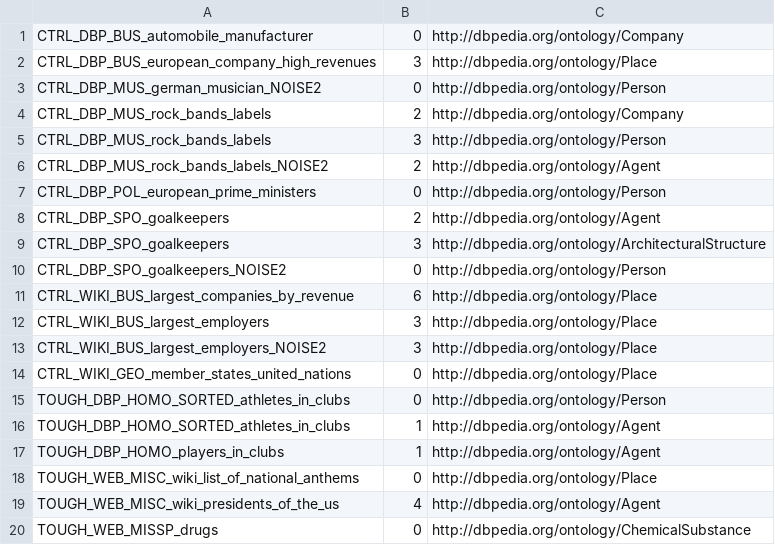
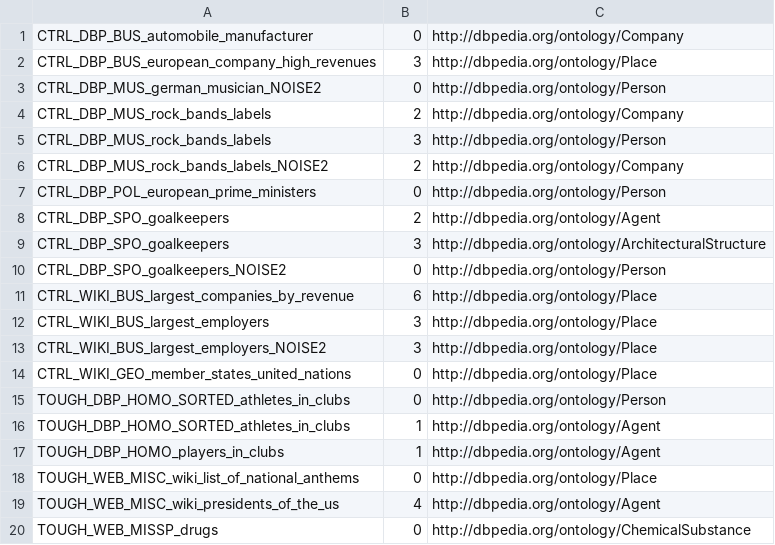
Before and after one commit to egoist945402376/63502_cw2, a CSV file: CW2_Data/results_alg1.csv, drawn as a sheet.

```diff
--- a/CW2_Data/results_alg1.csv
+++ b/CW2_Data/results_alg1.csv
@@ -5,3 +5,3 @@
 "CTRL_DBP_MUS_rock_bands_labels","3","http://dbpedia.org/ontology/Person"
-"CTRL_DBP_MUS_rock_bands_labels_NOISE2","2","http://dbpedia.org/ontology/Agent"
+"CTRL_DBP_MUS_rock_bands_labels_NOISE2","2","http://dbpedia.org/ontology/Company"
 "CTRL_DBP_POL_european_prime_ministers","0","http://dbpedia.org/ontology/Person"
```
Also changed, not shown: 6 other files.
